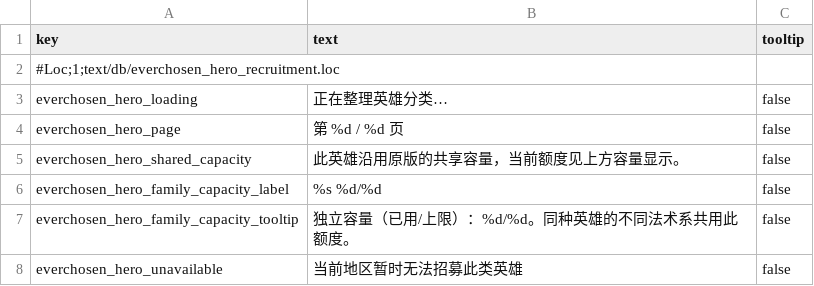
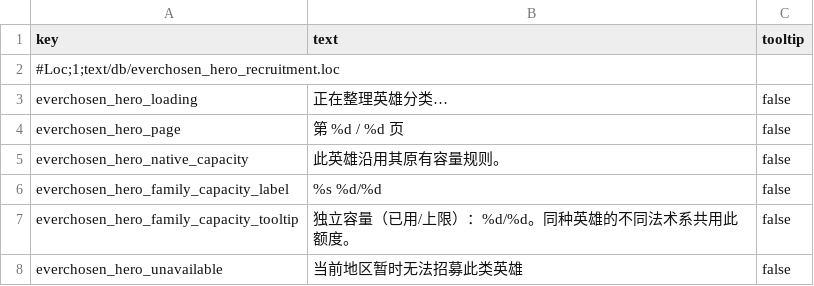
Before and after one commit to LittleJianCH/Everchosen, a TSV file: mods/archaon-everchosen/assets/text/db/everchosen_hero_recruitment.loc.tsv, drawn as a sheet.

```diff
--- a/mods/archaon-everchosen/assets/text/db/everchosen_hero_recruitment.loc.tsv
+++ b/mods/archaon-everchosen/assets/text/db/everchosen_hero_recruitment.loc.tsv
@@ -4,3 +4,3 @@ everchosen_hero_loading	正在整理英雄分类…	false
 everchosen_hero_page	第 %d / %d 页	false
-everchosen_hero_shared_capacity	此英雄沿用原版的共享容量，当前额度见上方容量显示。	false
+everchosen_hero_native_capacity	此英雄沿用其原有容量规则。	false
 everchosen_hero_family_capacity_label	%s %d/%d	false
```
Also changed, not shown: mods/hero-capacity-test/assets/db/effect_bundles_tables/everchosen_hero_capacity_test.tsv, mods/hero-capacity-test/assets/text/db/everchosen_hero_capacity_test.loc.tsv, 21 other files.
